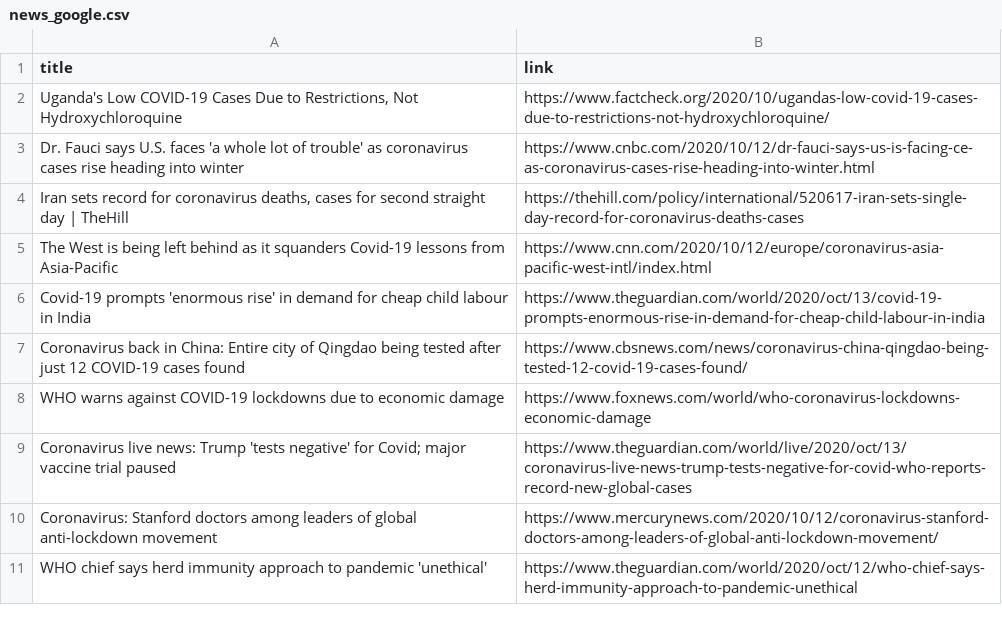
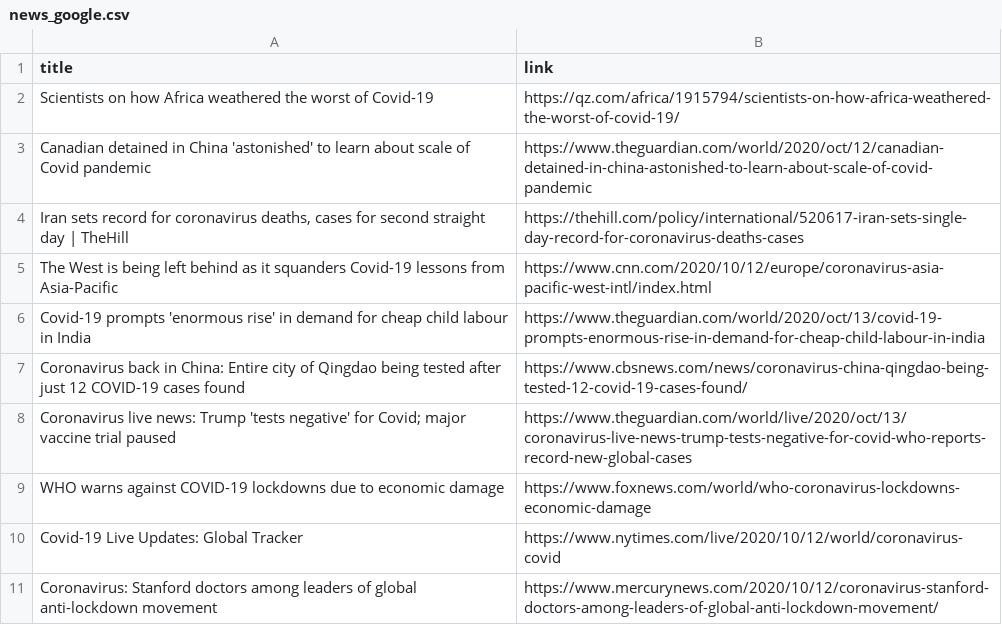
Before and after one commit to adrinerDP/livecod, a CSV file: data/news_google.csv, drawn as a sheet.

Commit message:
Run crawler and update current data

```diff
--- a/data/news_google.csv
+++ b/data/news_google.csv
@@ -1,4 +1,4 @@
 title,link
-"Uganda's Low COVID-19 Cases Due to Restrictions, Not Hydroxychloroquine",https://www.factcheck.org/2020/10/ugandas-low-covid-19-cases-due-to-restrictions-not-hydroxychloroquine/
-Dr. Fauci says U.S. faces 'a whole lot of trouble' as coronavirus cases rise heading into winter,https://www.cnbc.com/2020/10/12/dr-fauci-says-us-is-facing-ce-as-coronavirus-cases-rise-heading-into-winter.html
+Scientists on how Africa weathered the worst of Covid-19,https://qz.com/africa/1915794/scientists-on-how-africa-weathered-the-worst-of-covid-19/
+Canadian detained in China 'astonished' to learn about scale of Covid pandemic,https://www.theguardian.com/world/2020/oct/12/canadian-detained-in-china-astonished-to-learn-about-scale-of-covid-pandemic
 "Iran sets record for coronavirus deaths, cases for second straight day | TheHill",https://thehill.com/policy/international/520617-iran-sets-single-day-record-for-coronavirus-deaths-cases
@@ -7,5 +7,5 @@ Covid-19 prompts 'enormous rise' in demand for cheap child labour in India,https
 Coronavirus back in China: Entire city of Qingdao being tested after just 12 COVID-19 cases found,https://www.cbsnews.com/news/coronavirus-china-qingdao-being-tested-12-covid-19-cases-found/
+Coronavirus live news: Trump 'tests negative' for Covid; major vaccine trial paused,https://www.theguardian.com/world/live/2020/oct/13/coronavirus-live-news-trump-tests-negative-for-covid-who-reports-record-new-global-cases
 WHO warns against COVID-19 lockdowns due to economic damage,https://www.foxnews.com/world/who-coronavirus-lockdowns-economic-damage
-Coronavirus live news: Trump 'tests negative' for Covid; major vaccine trial paused,https://www.theguardian.com/world/live/2020/oct/13/coronavirus-live-news-trump-tests-negative-for-covid-who-reports-record-new-global-cases
+Covid-19 Live Updates: Global Tracker,https://www.nytimes.com/live/2020/10/12/world/coronavirus-covid
 Coronavirus: Stanford doctors among leaders of global anti-lockdown movement,https://www.mercurynews.com/2020/10/12/coronavirus-stanford-doctors-among-leaders-of-global-anti-lockdown-movement/
-WHO chief says herd immunity approach to pandemic 'unethical',https://www.theguardian.com/world/2020/oct/12/who-chief-says-herd-immunity-approach-to-pandemic-unethical
```
Also changed, not shown: data/current_global.csv, data/news_naver.csv, 5 other files.
